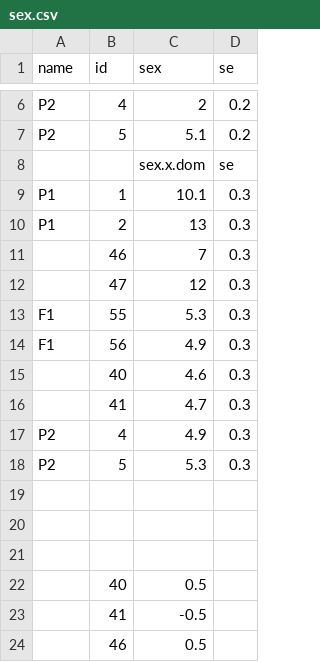
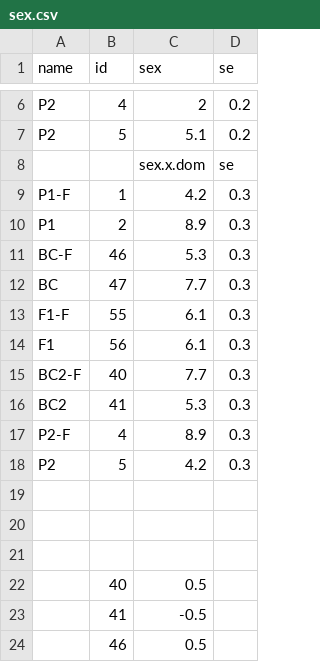
Before and after one commit to coleoguy/SAGA2, a CSV file: inst/sex.csv, drawn as a sheet; only a part is shown, gaps mark what is left out.

Commit message:
misc changes

```diff
--- a/inst/sex.csv
+++ b/inst/sex.csv
@@ -8,12 +8,12 @@ P2,5,5.1,0.2
 ,,sex.x.dom,se
-P1,1,10.1,0.3
-P1,2,13,0.3
-,46,7,0.3
-,47,12,0.3
-F1,55,5.3,0.3
-F1,56,4.9,0.3
-,40,4.6,0.3
-,41,4.7,0.3
-P2,4,4.9,0.3
-P2,5,5.3,0.3
+P1-F,1,4.2,0.3
+P1,2,8.9,0.3
+BC-F,46,5.3,0.3
+BC,47,7.7,0.3
+F1-F,55,6.1,0.3
+F1,56,6.1,0.3
+BC2-F,40,7.7,0.3
+BC2,41,5.3,0.3
+P2-F,4,8.9,0.3
+P2,5,4.2,0.3
 ,,,
```
